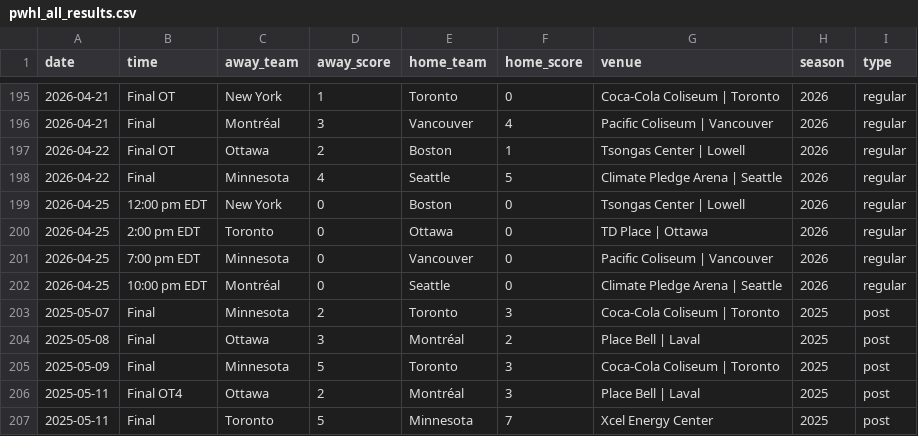
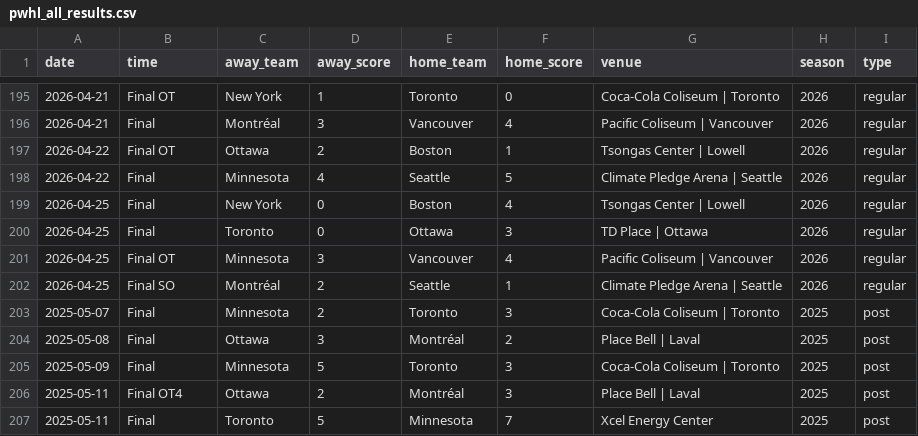
Before and after one commit to ericjohannes/pwhl-elo, a CSV file: data/clean/pwhl_all_results.csv, drawn as a sheet; only a part is shown, gaps mark what is left out.

```diff
--- a/data/clean/pwhl_all_results.csv
+++ b/data/clean/pwhl_all_results.csv
@@ -198,6 +198,6 @@ date,time,away_team,away_score,home_team,home_score,venue,season,type
 2026-04-22,Final,Minnesota,4,Seattle,5,Climate Pledge Arena | Seattle,2026,regular
-2026-04-25,12:00 pm EDT,New York,0,Boston,0,Tsongas Center | Lowell,2026,regular
-2026-04-25,2:00 pm EDT,Toronto,0,Ottawa,0,TD Place | Ottawa,2026,regular
-2026-04-25,7:00 pm EDT,Minnesota,0,Vancouver,0,Pacific Coliseum | Vancouver,2026,regular
-2026-04-25,10:00 pm EDT,Montréal,0,Seattle,0,Climate Pledge Arena | Seattle,2026,regular
+2026-04-25,Final,New York,0,Boston,4,Tsongas Center | Lowell,2026,regular
+2026-04-25,Final,Toronto,0,Ottawa,3,TD Place | Ottawa,2026,regular
+2026-04-25,Final OT,Minnesota,3,Vancouver,4,Pacific Coliseum | Vancouver,2026,regular
+2026-04-25,Final SO,Montréal,2,Seattle,1,Climate Pledge Arena | Seattle,2026,regular
 2025-05-07,Final,Minnesota,2,Toronto,3,Coca-Cola Coliseum | Toronto,2025,post
```
Also changed, not shown: data/clean/pwhl_all_results_with_elos.csv, 7 other files.
